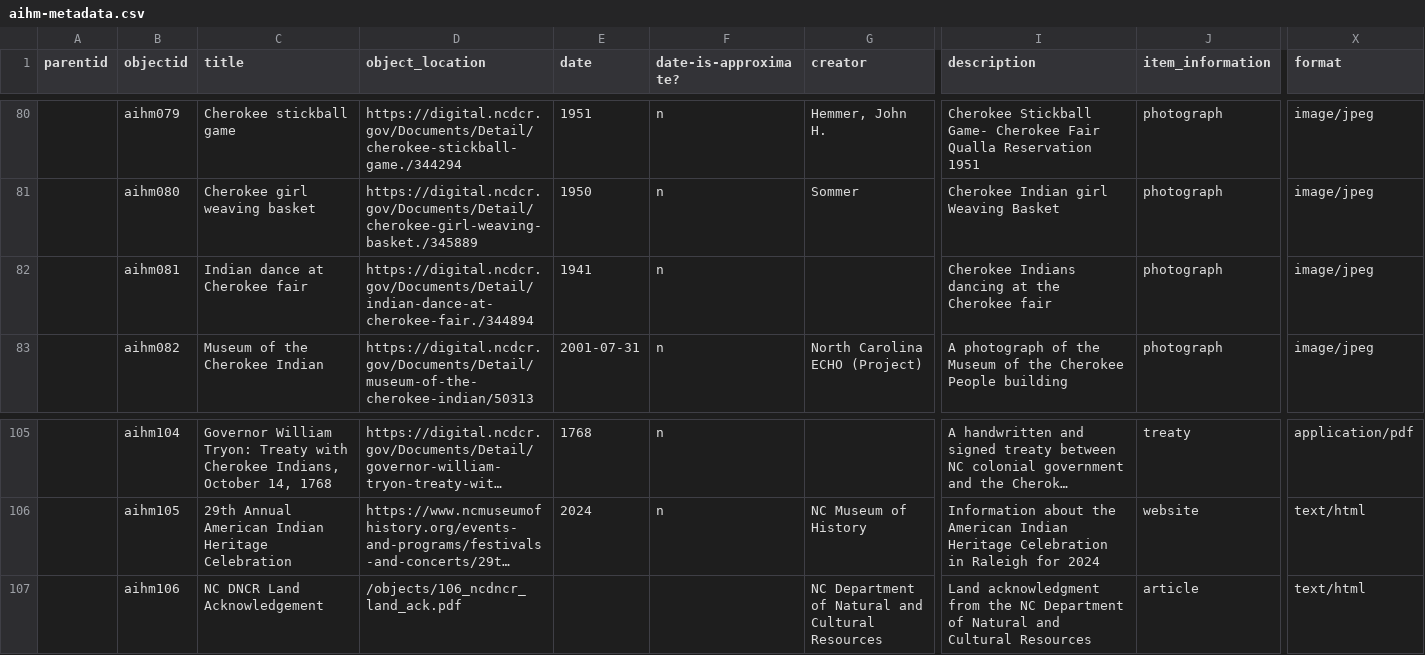
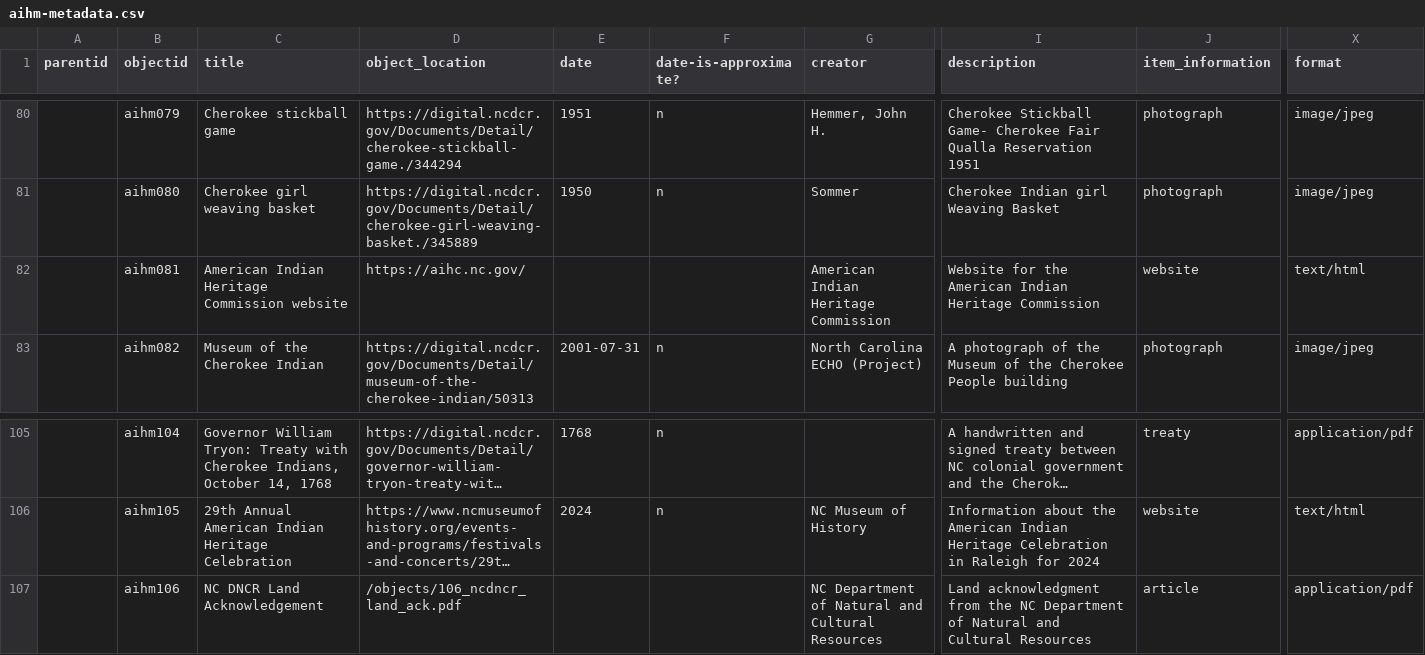
Before and after one commit to SLNC-DIMP/americanindianheritage, a CSV file: _data/aihm-metadata.csv, drawn as a sheet; only a part is shown, gaps mark what is left out; long unchanged cells end in …; the diff covers the shown part only; the diff names each change by its address in the sheet, - before the commit and + after, or states it on an @@ line.

Commit message:
Update metadata

```diff
--- a/_data/aihm-metadata.csv
+++ b/_data/aihm-metadata.csv
-C82 (title): Indian dance at Cherokee fair
+C82 (title): American Indian Heritage Commission website
-D82 (object_location): https://digital.ncdcr.gov/Documents/Detail/indian-dance-at-cherokee-fair./344894
+D82 (object_location): https://aihc.nc.gov/
-E82 (date): 1941
+E82 (date): (empty)
-F82 (date-is-approximate?): n
+F82 (date-is-approximate?): (empty)
-G82 (creator): (empty)
+G82 (creator): American Indian Heritage Commission
-I82 (description): Cherokee Indians dancing at the Cherokee fair
+I82 (description): Website for the American Indian Heritage Commission
-J82 (item_information): photograph
+J82 (item_information): website
-X82 (format): image/jpeg
+X82 (format): text/html
-X107 (format): text/html
+X107 (format): application/pdf
```
Also changed, not shown: 11 edited cells elsewhere in this file.
